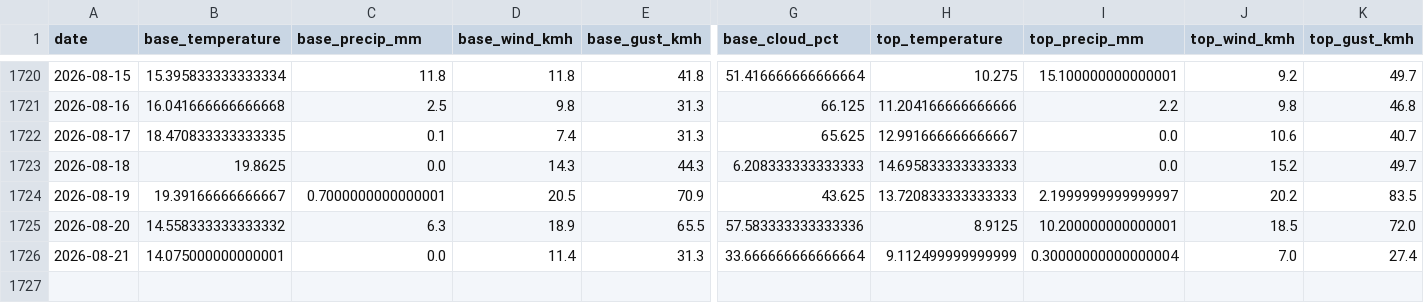
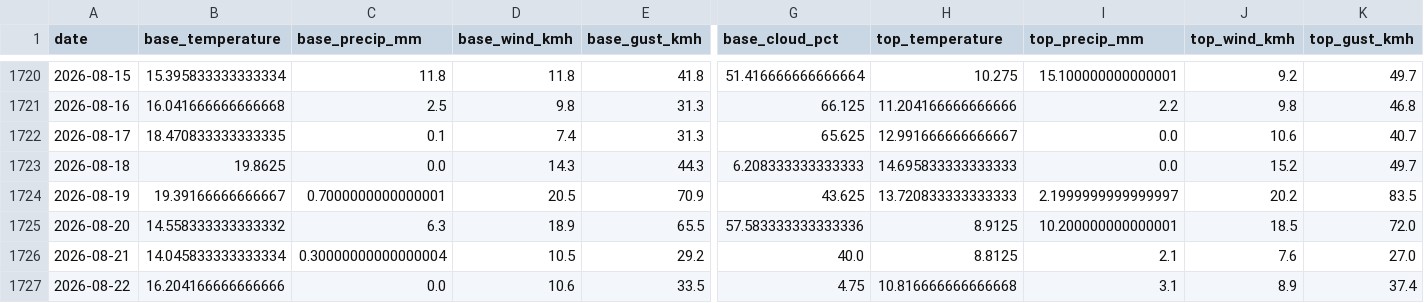
Before and after one commit to CeciliaRodriguez/sierra-nevada-ski-score, a CSV file: data/ski_score_historical.csv, drawn as a sheet; only a part is shown, gaps mark what is left out; rows hold the shown columns only; the diff covers the shown part only; the diff names each change by its address in the sheet, - before the commit and + after, or states it on an @@ line.

```diff
--- a/data/ski_score_historical.csv
+++ b/data/ski_score_historical.csv
-B1726 (base_temperature): 14.075000000000001
+B1726 (base_temperature): 14.045833333333334
-C1726 (base_precip_mm): 0.0
+C1726 (base_precip_mm): 0.30000000000000004
-D1726 (base_wind_kmh): 11.4
+D1726 (base_wind_kmh): 10.5
-E1726 (base_gust_kmh): 31.3
+E1726 (base_gust_kmh): 29.2
-G1726 (base_cloud_pct): 33.666666666666664
+G1726 (base_cloud_pct): 40.0
-H1726 (top_temperature): 9.112499999999999
+H1726 (top_temperature): 8.8125
-I1726 (top_precip_mm): 0.30000000000000004
+I1726 (top_precip_mm): 2.1
-J1726 (top_wind_kmh): 7.0
+J1726 (top_wind_kmh): 7.6
-K1726 (top_gust_kmh): 27.4
+K1726 (top_gust_kmh): 27.0
+row 1727: 2026-08-22 | 16.204166666666666 | 0.0 | 10.6 | 33.5 | 4.75 | 10.816666666666668 | 3.1 | 8.9 | 37.4
```
Also changed, not shown: 8 edited cells elsewhere in this file, data/ski_data.csv.
